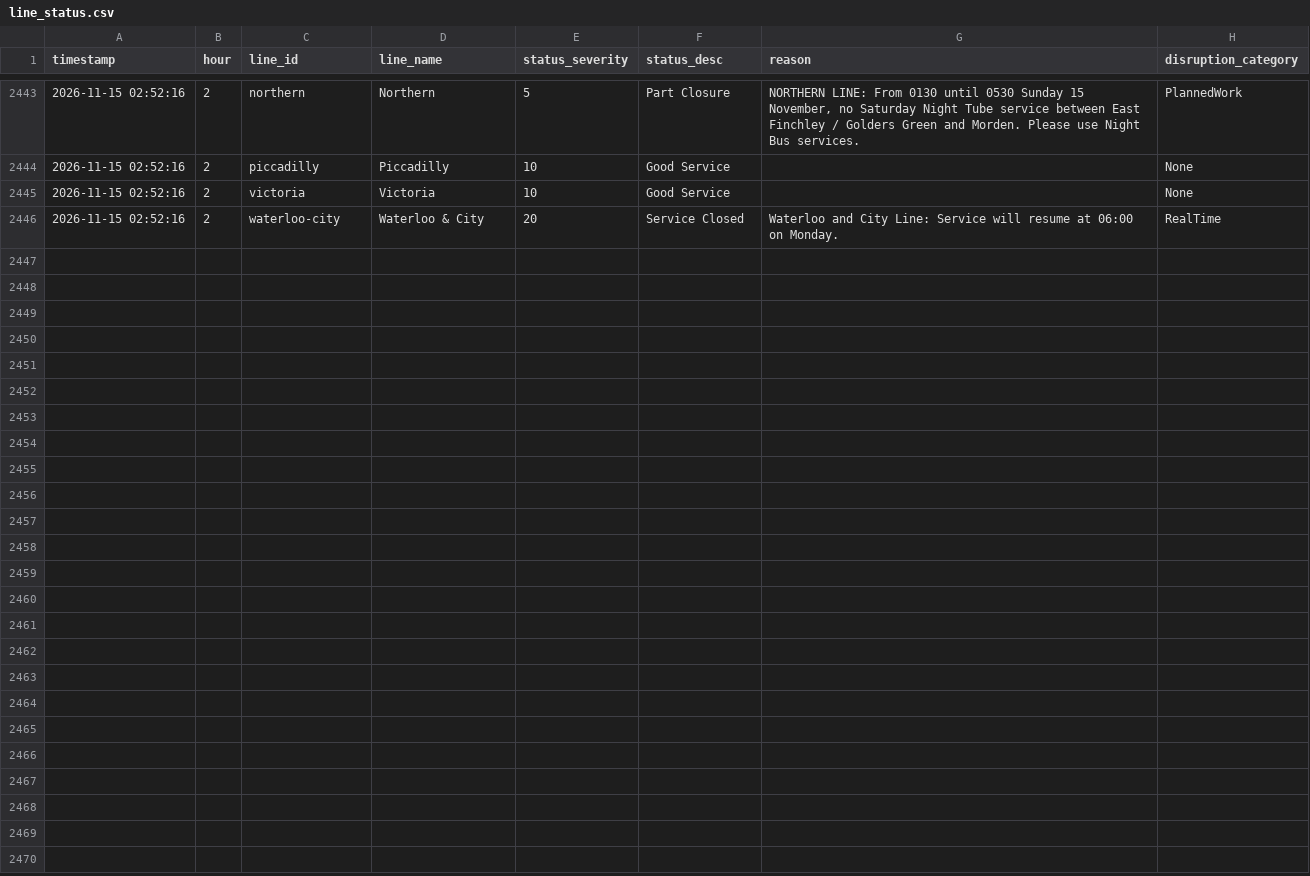
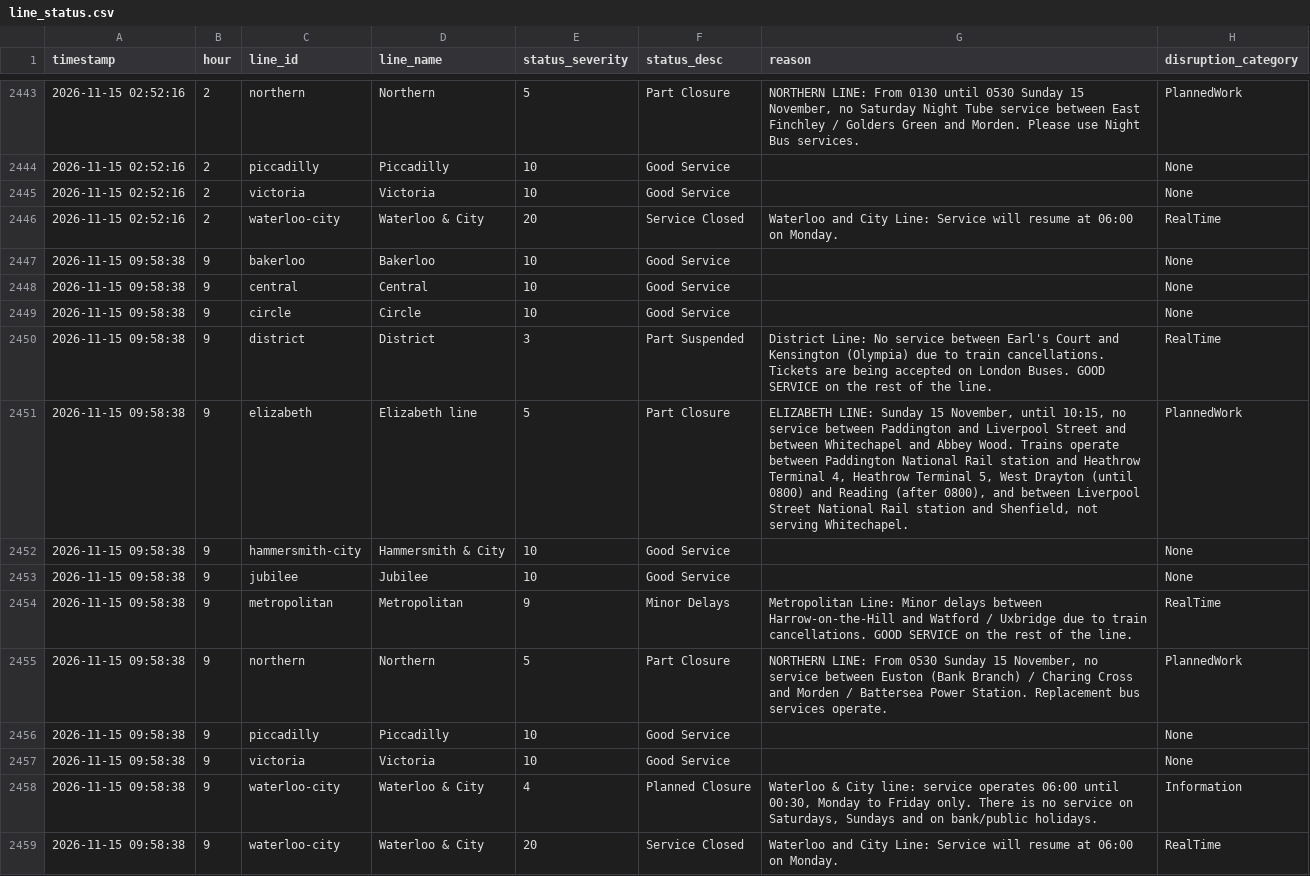
Before and after one commit to AbdulmalikAdam27/tfl-reliability-dashboard, a CSV file: data/line_status.csv, drawn as a sheet; only a part is shown, gaps mark what is left out; the diff names each change by its address in the sheet, - before the commit and + after, or states it on an @@ line.

```diff
--- a/data/line_status.csv
+++ b/data/line_status.csv
+row 2447: 2026-11-15 09:58:38 | 9 | bakerloo | Bakerloo | 10 | Good Service |  | None
+row 2448: 2026-11-15 09:58:38 | 9 | central | Central | 10 | Good Service |  | None
+row 2449: 2026-11-15 09:58:38 | 9 | circle | Circle | 10 | Good Service |  | None
+row 2450: 2026-11-15 09:58:38 | 9 | district | District | 3 | Part Suspended | District Line: No service between Earl's Court and Kensington (Olympia) due to train cancellations. Tickets are being accepted on London Buses. GOOD SERVICE on the rest of the line. | RealTime
+row 2451: 2026-11-15 09:58:38 | 9 | elizabeth | Elizabeth line | 5 | Part Closure | ELIZABETH LINE: Sunday 15 November, until 10:15, no service between Paddington and Liverpool Street and between Whitechapel and Abbey Wood. Trains operate between Paddington National Rail station and Heathrow Terminal 4, Heathrow Terminal 5, West Drayton (until 0800) and Reading (after 0800), and between Liverpool Street National Rail station and Shenfield, not serving Whitechapel. | PlannedWork
+row 2452: 2026-11-15 09:58:38 | 9 | hammersmith-city | Hammersmith & City | 10 | Good Service |  | None
+row 2453: 2026-11-15 09:58:38 | 9 | jubilee | Jubilee | 10 | Good Service |  | None
+row 2454: 2026-11-15 09:58:38 | 9 | metropolitan | Metropolitan | 9 | Minor Delays | Metropolitan Line: Minor delays between Harrow-on-the-Hill and Watford / Uxbridge due to train cancellations. GOOD SERVICE on the rest of the line. | RealTime
+row 2455: 2026-11-15 09:58:38 | 9 | northern | Northern | 5 | Part Closure | NORTHERN LINE: From 0530 Sunday 15 November, no service between Euston (Bank Branch) / Charing Cross and Morden / Battersea Power Station. Replacement bus services operate. | PlannedWork
+row 2456: 2026-11-15 09:58:38 | 9 | piccadilly | Piccadilly | 10 | Good Service |  | None
+row 2457: 2026-11-15 09:58:38 | 9 | victoria | Victoria | 10 | Good Service |  | None
+row 2458: 2026-11-15 09:58:38 | 9 | waterloo-city | Waterloo & City | 4 | Planned Closure | Waterloo & City line: service operates 06:00 until 00:30, Monday to Friday only. There is no service on Saturdays, Sundays and on bank/public holidays. | Information
+row 2459: 2026-11-15 09:58:38 | 9 | waterloo-city | Waterloo & City | 20 | Service Closed | Waterloo and City Line: Service will resume at 06:00 on Monday. | RealTime
```
Also changed, not shown: data/arrivals_summary.csv, data/reliability_summary.csv.
